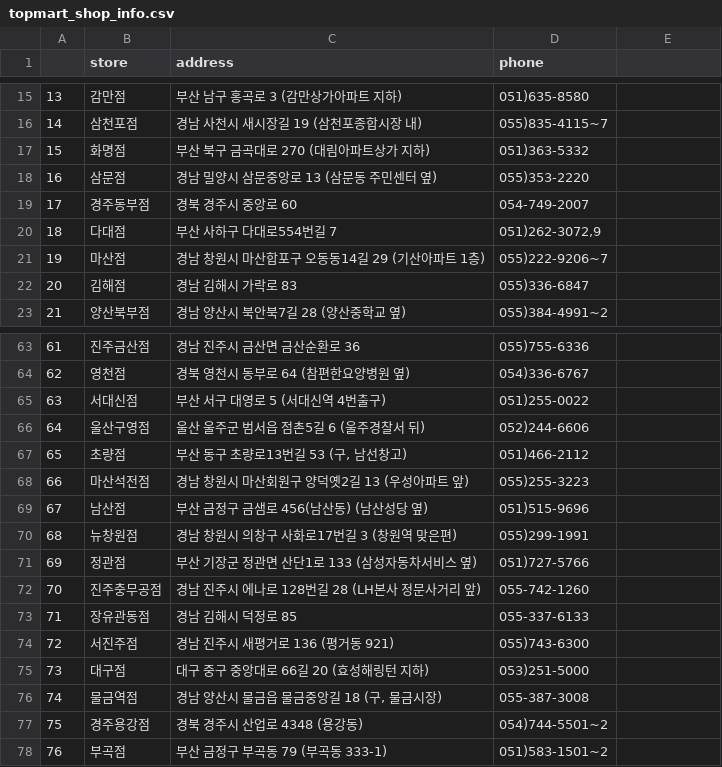
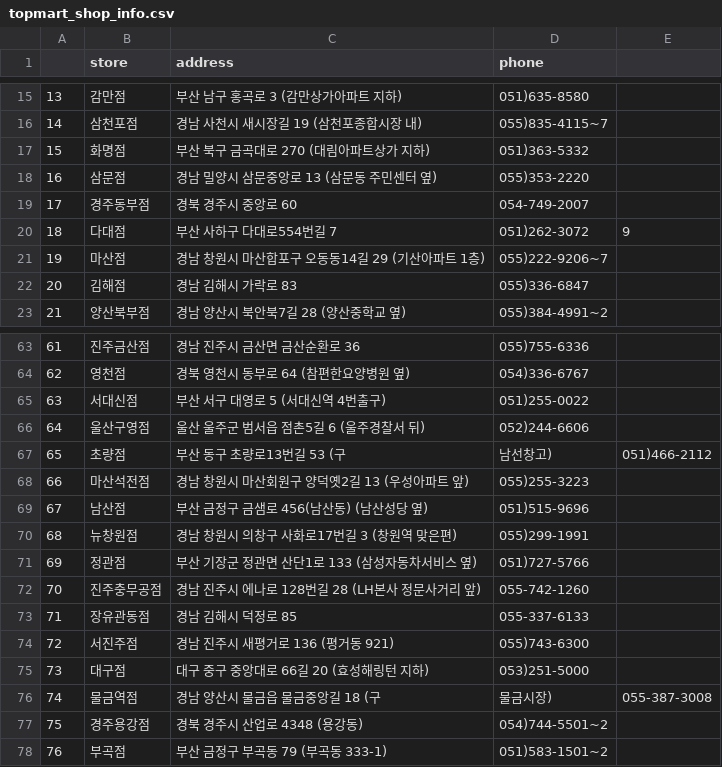
Before and after one commit to tlgus6566/4Mart-1, a CSV file: topmart_shop_info.csv, drawn as a sheet; only a part is shown, gaps mark what is left out.

```diff
--- a/topmart_shop_info.csv
+++ b/topmart_shop_info.csv
@@ -19,3 +19,3 @@
 17,경주동부점,경북 경주시 중앙로 60,054-749-2007
-18,다대점,부산 사하구 다대로554번길 7,"051)262-3072,9"
+18,다대점,부산 사하구 다대로554번길 7,051)262-3072,9
 19,마산점,경남 창원시 마산합포구 오동동14길 29 (기산아파트 1층),055)222-9206~7
@@ -66,3 +66,3 @@
 64,울산구영점,울산 울주군 범서읍 점촌5길 6 (울주경찰서 뒤),052)244-6606
-65,초량점,"부산 동구 초량로13번길 53 (구, 남선창고)",051)466-2112
+65,초량점,부산 동구 초량로13번길 53 (구, 남선창고),051)466-2112
 66,마산석전점,경남 창원시 마산회원구 양덕옛2길 13 (우성아파트 앞),055)255-3223
@@ -75,3 +75,3 @@
 73,대구점,대구 중구 중앙대로 66길 20 (효성해링턴 지하),053)251-5000
-74,물금역점,"경남 양산시 물금읍 물금중앙길 18 (구, 물금시장)",055-387-3008
+74,물금역점,경남 양산시 물금읍 물금중앙길 18 (구, 물금시장),055-387-3008
 75,경주용강점,경북 경주시 산업로 4348 (용강동),054)744-5501~2
```
Also changed, not shown: 6 other files.
